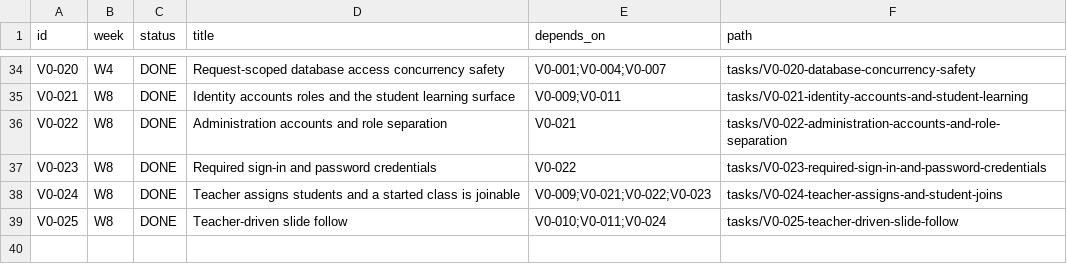
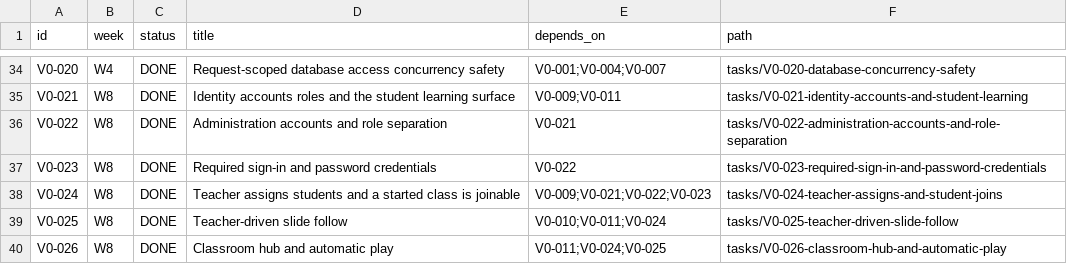
Before and after one commit to dnguyen24498/Mentora, a CSV file: tasks/STATUS_BOARD.csv, drawn as a sheet; only a part is shown, gaps mark what is left out.

Commit message:
V0-026: one classroom hub with automatic slide play
The classroom is now one page for everyone. `/classroom` lists the classes the
signed-in person may see (the server scopes the list by role), and a teacher
starts a class there; a student opens a running one and watches.

- ClassroomHomePage: teacher Start calls the real POST /classes/{id}/start and
  opens /classroom/{id}?autoplay=1; a refusal is reported on the row. A running
  class becomes Join class (student) / Open classroom (teacher), a scheduled one
  waits and re-reads on a 5 s client-local timer. The lesson link needs
  scene:read, so an institution administrator sees the schedule but not the
  lesson.
- TeacherStage: with ?autoplay=1 it advances one pinned slide per dwell, derived
  from the current scene (one timer, no self-rescheduling), with a Play/Pause
  control, a stop at the last slide, and a pause + single resync after a refused
  or failed navigate. The tab is the clock; closing it stops the presentation.
- playbackTiming: dwell is the slide's text and notes at teachingWpm, floored at
  5 s and capped at 30 s.
- Routing/nav: /classroom is the hub for both roles, /classroom/{id} serves the
  teacher stage or the student viewer by role, /student and /student/{id} stay
  as aliases. Learn leaves the nav (the route remains for direct links) and the
  Studio/Learn chooser copy is updated.
- Tests: hub (start, join, empty roster, refusal, admin), auto-play clock, pacing,
  and the updated routing/nav/join expectations. 257 frontend tests, tsc and
  build green; backend unchanged (596 tests green).
- Task record: V0-026 TASK/PROMPT/STATUS, status board and dependency graph.

Decisions stay OPEN: no ordered per-class stream (DEC-DATA-003), no durable
scheduler (DEC-TECH-003), no voice provider (DEC-TECH-007). Auto-play is
client-local and the narration is the slide's own text.

```diff
--- a/tasks/STATUS_BOARD.csv
+++ b/tasks/STATUS_BOARD.csv
@@ -39 +39,2 @@ V0-024,W8,DONE,Teacher assigns students and a started class is joinable,V0-009;V
 V0-025,W8,DONE,Teacher-driven slide follow,V0-010;V0-011;V0-024,tasks/V0-025-teacher-driven-slide-follow
+V0-026,W8,DONE,Classroom hub and automatic play,V0-011;V0-024;V0-025,tasks/V0-026-classroom-hub-and-automatic-play
```
Also changed, not shown: 26 other files.
